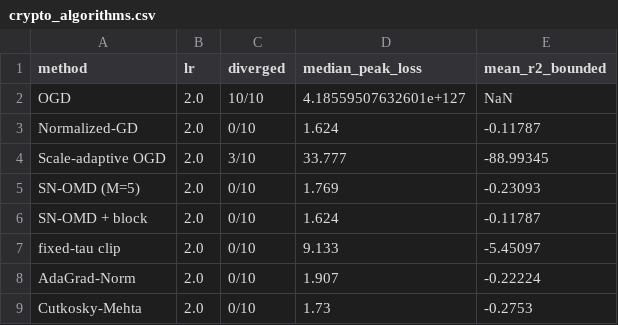
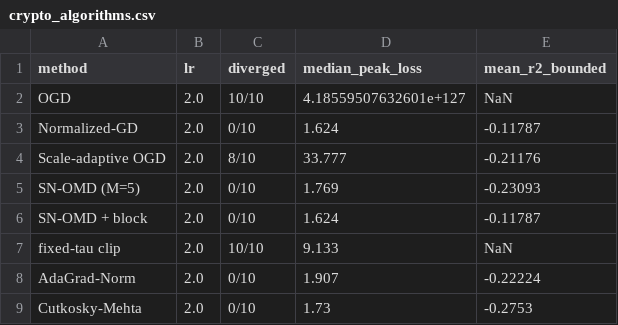
Before and after one commit to rafli-hl/dfsl, a CSV file: results/research/crypto_algorithms.csv, drawn as a sheet.

```diff
--- a/results/research/crypto_algorithms.csv
+++ b/results/research/crypto_algorithms.csv
@@ -3,6 +3,6 @@ OGD,2.0,10/10,4.18559507632601e+127,NaN
 Normalized-GD,2.0,0/10,1.624,-0.11787
-Scale-adaptive OGD,2.0,3/10,33.777,-88.99345
+Scale-adaptive OGD,2.0,8/10,33.777,-0.21176
 SN-OMD (M=5),2.0,0/10,1.769,-0.23093
 SN-OMD + block,2.0,0/10,1.624,-0.11787
-fixed-tau clip,2.0,0/10,9.133,-5.45097
+fixed-tau clip,2.0,10/10,9.133,NaN
 AdaGrad-Norm,2.0,0/10,1.907,-0.22224
```
Also changed, not shown: 12 other files.
